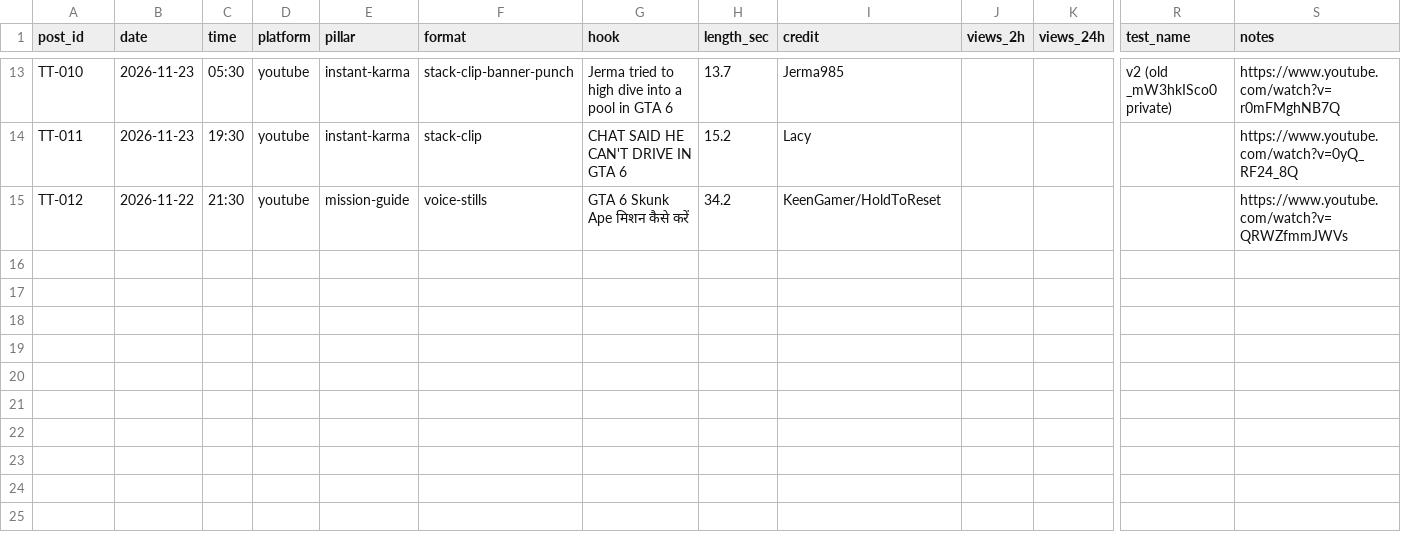
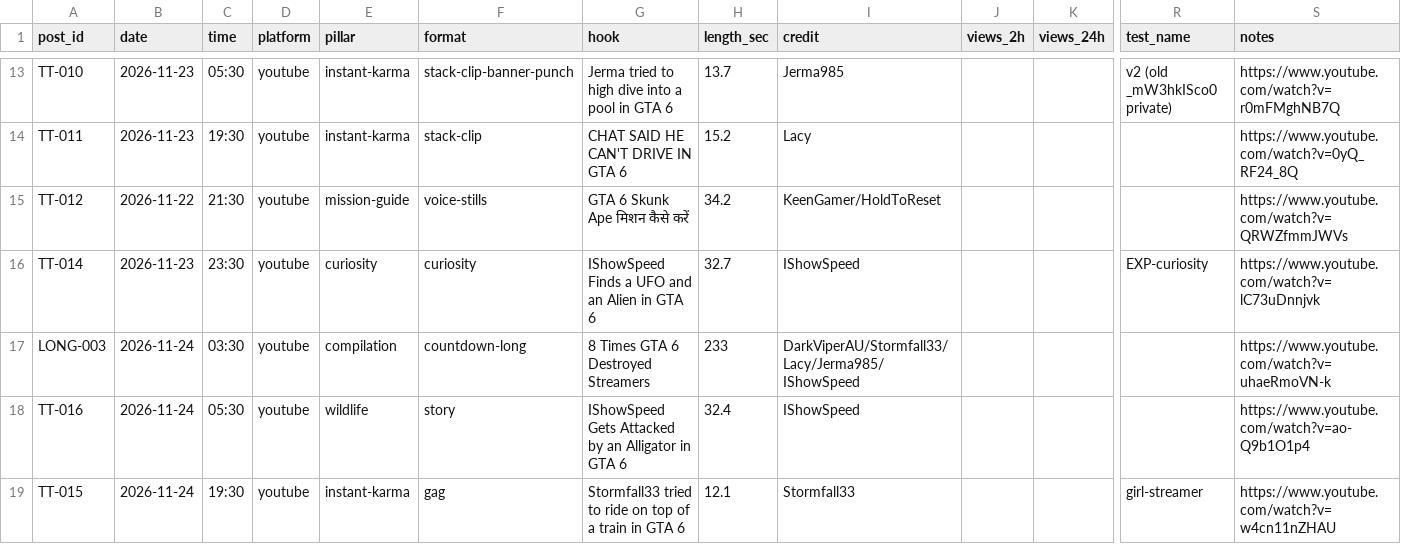
Before and after one commit to ankush2001/New-Project, a CSV file: tracking/scoreboard.csv, drawn as a sheet; only a part is shown, gaps mark what is left out; rows hold the shown columns only; the diff names each change by its address in the sheet, - before the commit and + after, or states it on an @@ line.

```diff
--- a/tracking/scoreboard.csv
+++ b/tracking/scoreboard.csv
+row 16: TT-014 | 2026-11-23 | 23:30 | youtube | curiosity | curiosity | IShowSpeed Finds a UFO and an Alien in GTA 6 | 32.7 | IShowSpeed |  |  | EXP-curiosity | https://www.youtube.com/watch?v=lC73uDnnjvk
+row 17: LONG-003 | 2026-11-24 | 03:30 | youtube | compilation | countdown-long | 8 Times GTA 6 Destroyed Streamers | 233 | DarkViperAU/Stormfall33/Lacy/Jerma985/IShowSpeed |  |  |  | https://www.youtube.com/watch?v=uhaeRmoVN-k
+row 18: TT-016 | 2026-11-24 | 05:30 | youtube | wildlife | story | IShowSpeed Gets Attacked by an Alligator in GTA 6 | 32.4 | IShowSpeed |  |  |  | https://www.youtube.com/watch?v=ao-Q9b1O1p4
+row 19: TT-015 | 2026-11-24 | 19:30 | youtube | instant-karma | gag | Stormfall33 tried to ride on top of a train in GTA 6 | 12.1 | Stormfall33 |  |  | girl-streamer | https://www.youtube.com/watch?v=w4cn11nZHAU
```
Also changed, not shown: 3 other files.
